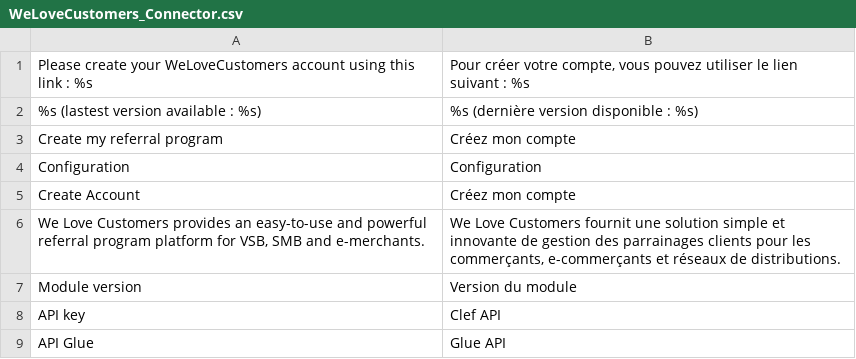
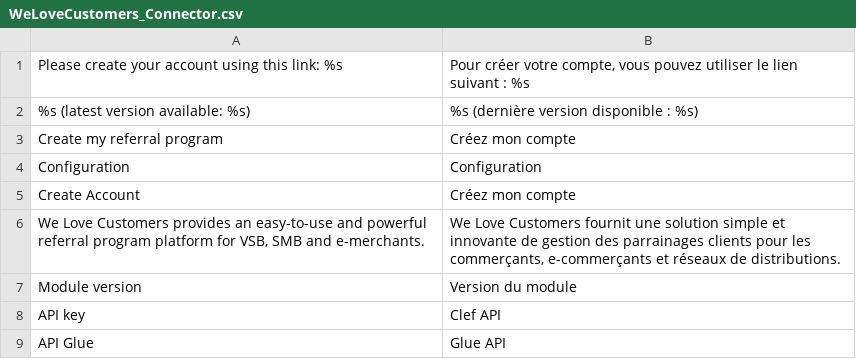
Before and after one commit to we-trust/welovecustomers_connector, a CSV file: app/locale/fr_FR/WeLoveCustomers_Connector.csv, drawn as a sheet.

Commit message:
Feedbacks : change wording translation and text formating.

```diff
--- a/app/locale/fr_FR/WeLoveCustomers_Connector.csv
+++ b/app/locale/fr_FR/WeLoveCustomers_Connector.csv
@@ -1,3 +1,3 @@
-"Please create your WeLoveCustomers account using this link : %s", "Pour créer votre compte, vous pouvez utiliser le lien suivant : %s"
-"%s (lastest version available : %s)","%s (dernière version disponible : %s)"
+"Please create your account using this link: %s", "Pour créer votre compte, vous pouvez utiliser le lien suivant : %s"
+"%s (latest version available: %s)","%s (dernière version disponible : %s)"
 "Create my referral program","Créez mon compte"
```
Also changed, not shown: app/locale/fr_CA/WeLoveCustomers_Connector.csv, 3 other files.
